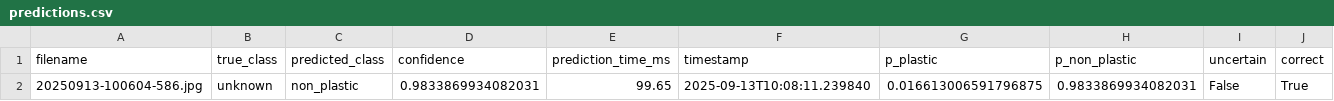
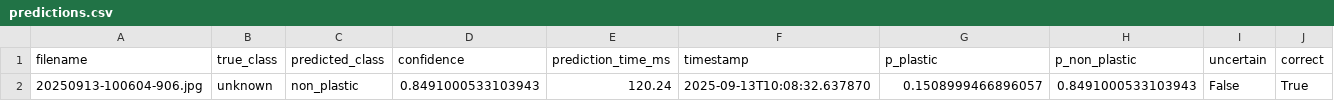
Before and after one commit to zyronvon/Microplastics_results, a CSV file: final_results/predictions.csv, drawn as a sheet.

Commit message:
Update final_results/predictions.csv

```diff
--- a/final_results/predictions.csv
+++ b/final_results/predictions.csv
@@ -1,2 +1,2 @@
 filename,true_class,predicted_class,confidence,prediction_time_ms,timestamp,p_plastic,p_non_plastic,uncertain,correct
-20250913-100604-586.jpg,unknown,non_plastic,0.9833869934082031,99.65,2025-09-13T10:08:11.239840,0.016613006591796875,0.9833869934082031,False,True
+20250913-100604-906.jpg,unknown,non_plastic,0.8491000533103943,120.24,2025-09-13T10:08:32.637870,0.1508999466896057,0.8491000533103943,False,True
```
